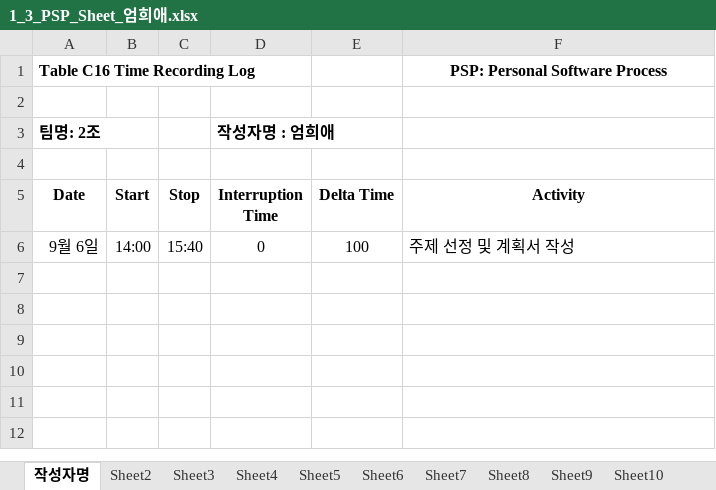
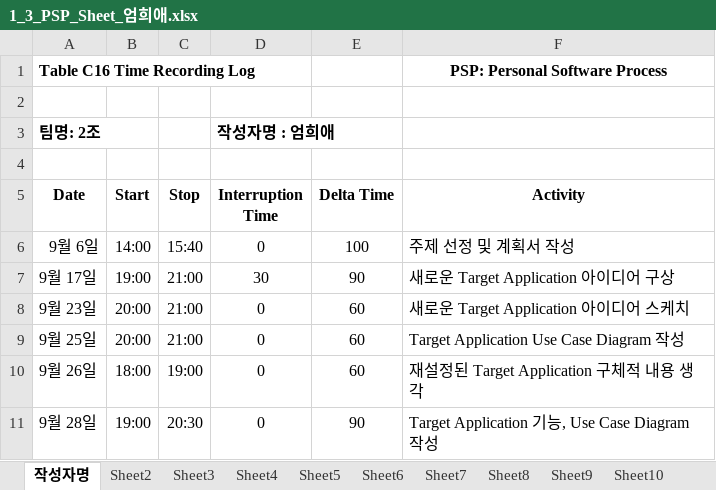
Before and after one commit to ed-jinyoung-park/SoftwareTeam2, an Excel workbook: PSP_Sheets/1_3_PSP_Sheet_엄희애.xlsx, sheet 작성자명, drawn as a sheet; values as stored, in another font and other column widths than the file's, no borders; the diff names each change by its address in the sheet, - before the commit and + after, or states it on an @@ line.

Commit message:
Add files via upload

```diff
--- a/PSP_Sheets/1_3_PSP_Sheet_엄희애.xlsx (sheet 작성자명)
+++ b/PSP_Sheets/1_3_PSP_Sheet_엄희애.xlsx (sheet 작성자명)
+row 7: 9월 17일 | 19:00 | 21:00 | 30 | 90 | 새로운 Target Application 아이디어 구상
+row 8: 9월 23일 | 20:00 | 21:00 | 0 | 60 | 새로운 Target Application 아이디어 스케치
+row 9: 9월 25일 | 20:00 | 21:00 | 0 | 60 | Target Application Use Case Diagram 작성
+row 10: 9월 26일 | 18:00 | 19:00 | 0 | 60 | 재설정된 Target Application 구체적 내용 생각
+row 11: 9월 28일 | 19:00 | 20:30 | 0 | 90 | Target Application 기능, Use Case Diagram 작성
```
